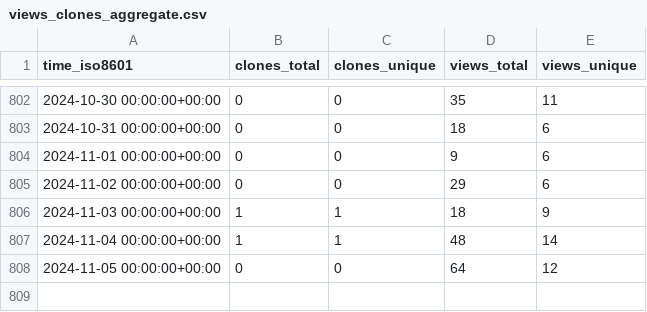
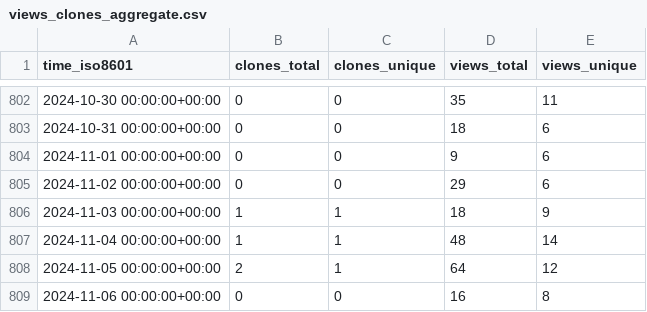
Before and after one commit to hgalytoby/MyselfAnimeDownloader, a CSV file: hgalytoby/MyselfAnimeDownloader/ghrs-data/views_clones_aggregate.csv, drawn as a sheet; only a part is shown, gaps mark what is left out.

```diff
--- a/hgalytoby/MyselfAnimeDownloader/ghrs-data/views_clones_aggregate.csv
+++ b/hgalytoby/MyselfAnimeDownloader/ghrs-data/views_clones_aggregate.csv
@@ -807,2 +807,3 @@ time_iso8601,clones_total,clones_unique,views_total,views_unique
 2024-11-04 00:00:00+00:00,1,1,48,14
-2024-11-05 00:00:00+00:00,0,0,64,12
+2024-11-05 00:00:00+00:00,2,1,64,12
+2024-11-06 00:00:00+00:00,0,0,16,8
```
Also changed, not shown: 1 other file.
